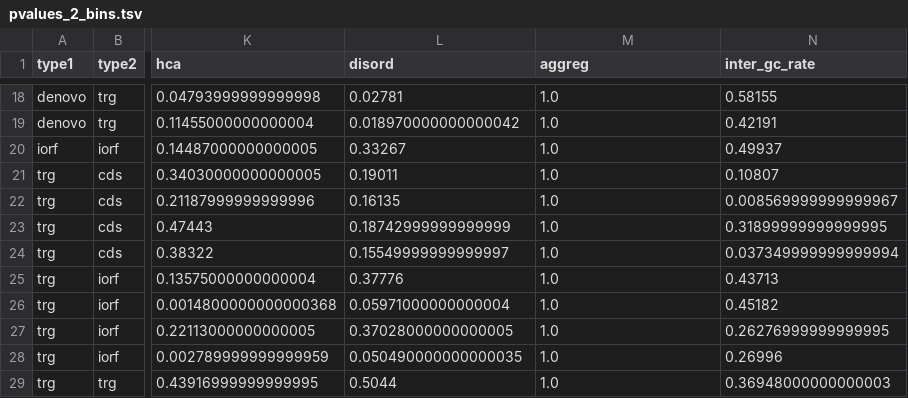
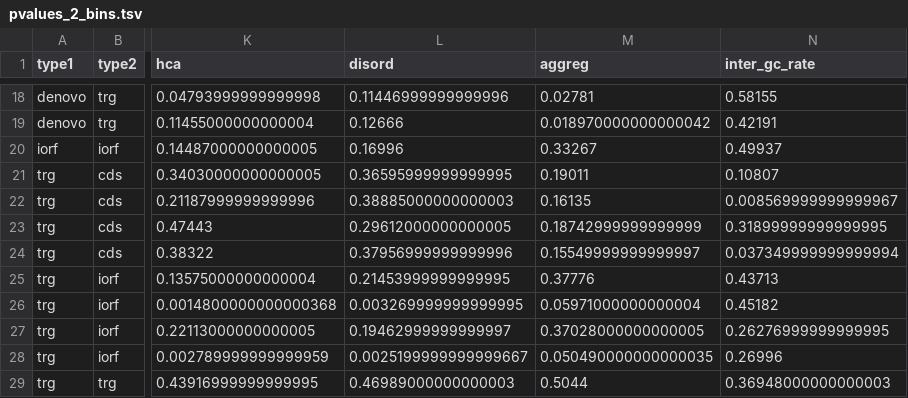
Before and after one commit to eliott-tempez/de_novo_archaea, a TSV file: results/17_compare_denovo_sequences/2_bins/pvalues_2_bins.tsv, drawn as a sheet; only a part is shown, gaps mark what is left out; the diff covers the shown part only; the diff names each change by its address in the sheet, - before the commit and + after, or states it on an @@ line.

```diff
--- a/results/17_compare_denovo_sequences/2_bins/pvalues_2_bins.tsv
+++ b/results/17_compare_denovo_sequences/2_bins/pvalues_2_bins.tsv
-L18 (disord): 0.02781
+L18 (disord): 0.11446999999999996
-M18 (aggreg): 1.0
+M18 (aggreg): 0.02781
-L19 (disord): 0.018970000000000042
+L19 (disord): 0.12666
-M19 (aggreg): 1.0
+M19 (aggreg): 0.018970000000000042
-L20 (disord): 0.33267
+L20 (disord): 0.16996
-M20 (aggreg): 1.0
+M20 (aggreg): 0.33267
-L21 (disord): 0.19011
+L21 (disord): 0.36595999999999995
-M21 (aggreg): 1.0
+M21 (aggreg): 0.19011
-L22 (disord): 0.16135
+L22 (disord): 0.38885000000000003
-M22 (aggreg): 1.0
+M22 (aggreg): 0.16135
-L23 (disord): 0.18742999999999999
+L23 (disord): 0.29612000000000005
-M23 (aggreg): 1.0
+M23 (aggreg): 0.18742999999999999
-L24 (disord): 0.15549999999999997
+L24 (disord): 0.37956999999999996
-M24 (aggreg): 1.0
+M24 (aggreg): 0.15549999999999997
-L25 (disord): 0.37776
+L25 (disord): 0.21453999999999995
-M25 (aggreg): 1.0
+M25 (aggreg): 0.37776
-L26 (disord): 0.05971000000000004
+L26 (disord): 0.003269999999999995
-M26 (aggreg): 1.0
+M26 (aggreg): 0.05971000000000004
-L27 (disord): 0.37028000000000005
+L27 (disord): 0.19462999999999997
-M27 (aggreg): 1.0
+M27 (aggreg): 0.37028000000000005
-L28 (disord): 0.050490000000000035
+L28 (disord): 0.0025199999999999667
-M28 (aggreg): 1.0
+M28 (aggreg): 0.050490000000000035
-L29 (disord): 0.5044
+L29 (disord): 0.46989000000000003
-M29 (aggreg): 1.0
+M29 (aggreg): 0.5044
```
Also changed, not shown: 32 edited cells elsewhere in this file.
